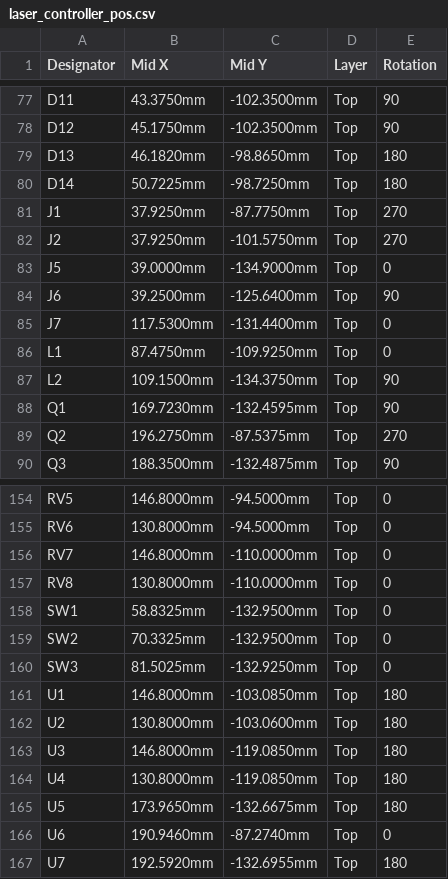
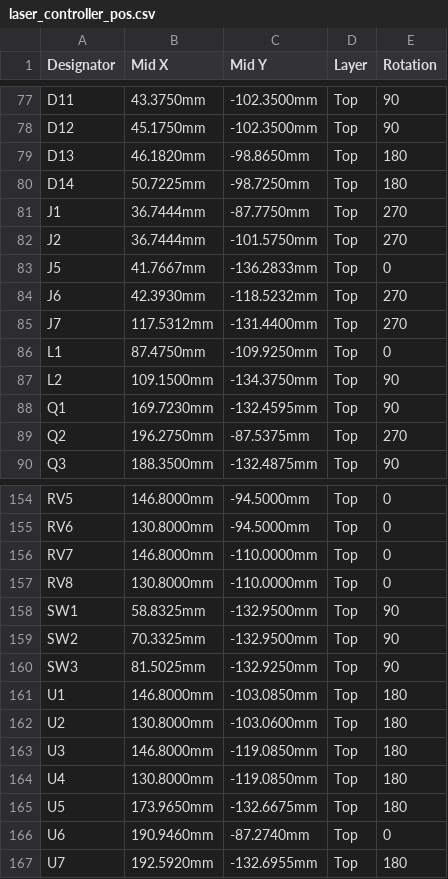
Before and after one commit to physiii/vivonics-bench, a CSV file: circuits/fab/laser_controller_pos.csv, drawn as a sheet; only a part is shown, gaps mark what is left out.

Commit message:
Prepare laser controller JLCPCB assembly package

```diff
--- a/circuits/fab/laser_controller_pos.csv
+++ b/circuits/fab/laser_controller_pos.csv
@@ -80,7 +80,7 @@ D13,46.1820mm,-98.8650mm,Top,180
 D14,50.7225mm,-98.7250mm,Top,180
-J1,37.9250mm,-87.7750mm,Top,270
-J2,37.9250mm,-101.5750mm,Top,270
-J5,39.0000mm,-134.9000mm,Top,0
-J6,39.2500mm,-125.6400mm,Top,90
-J7,117.5300mm,-131.4400mm,Top,0
+J1,36.7444mm,-87.7750mm,Top,270
+J2,36.7444mm,-101.5750mm,Top,270
+J5,41.7667mm,-136.2833mm,Top,0
+J6,42.3930mm,-118.5232mm,Top,270
+J7,117.5312mm,-131.4400mm,Top,270
 L1,87.4750mm,-109.9250mm,Top,0
@@ -157,5 +157,5 @@ RV7,146.8000mm,-110.0000mm,Top,0
 RV8,130.8000mm,-110.0000mm,Top,0
-SW1,58.8325mm,-132.9500mm,Top,0
-SW2,70.3325mm,-132.9500mm,Top,0
-SW3,81.5025mm,-132.9250mm,Top,0
+SW1,58.8325mm,-132.9500mm,Top,90
+SW2,70.3325mm,-132.9500mm,Top,90
+SW3,81.5025mm,-132.9250mm,Top,90
 U1,146.8000mm,-103.0850mm,Top,180
```
Also changed, not shown: 31 other files.
